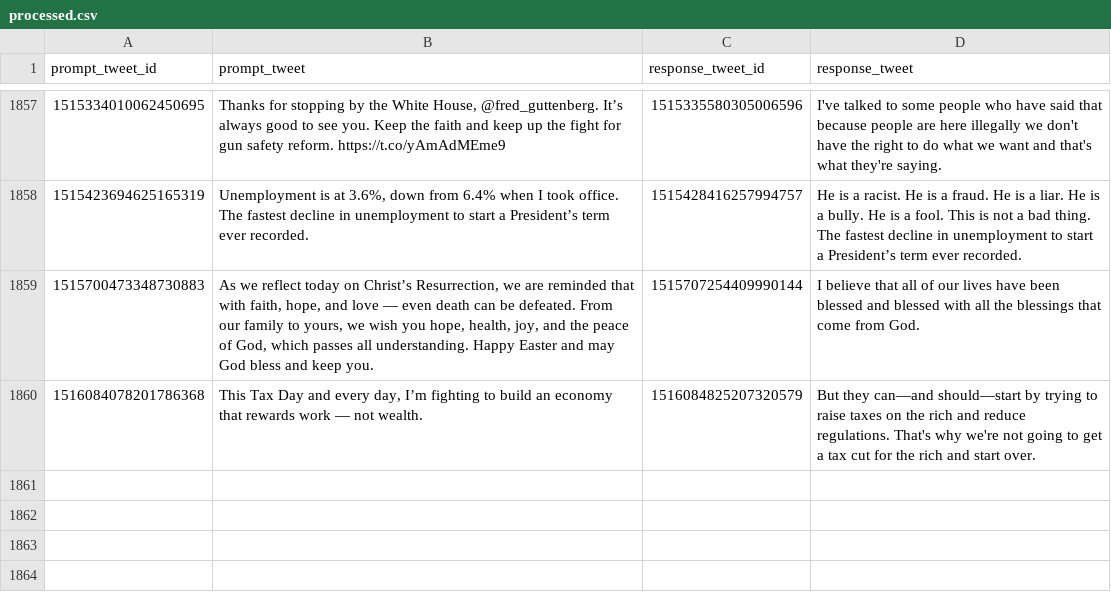
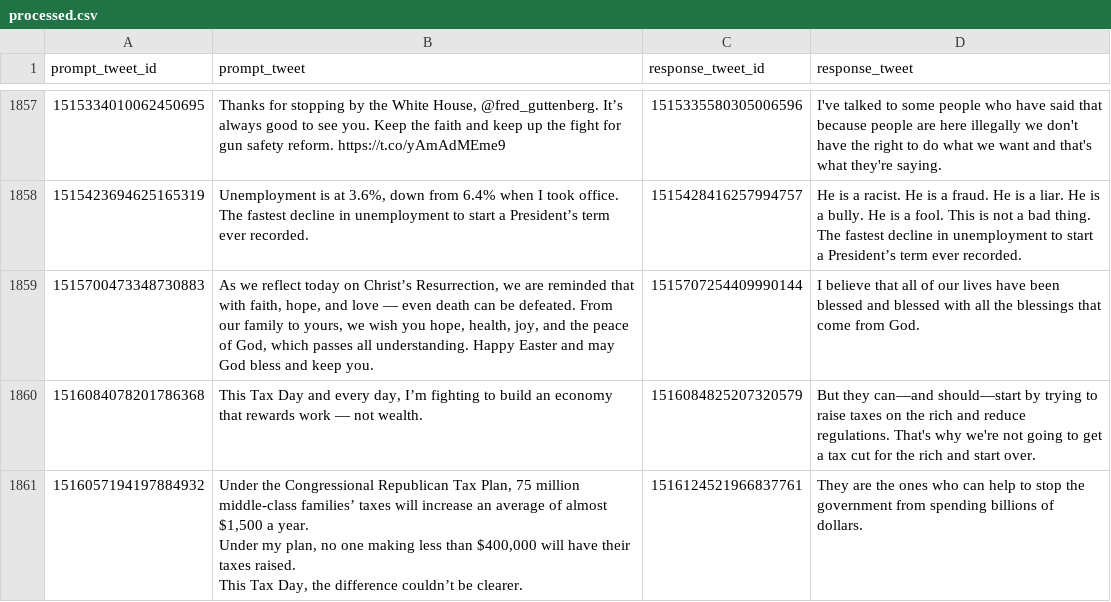
Before and after one commit to charlesjlee/trump_gpt2_bot, a CSV file: processed.csv, drawn as a sheet; only a part is shown, gaps mark what is left out.

```diff
--- a/processed.csv
+++ b/processed.csv
@@ -4330 +4330,6 @@ The fastest decline in unemployment to start a President’s term ever recorded.
 1516084078201786368,"This Tax Day and every day, I’m fighting to build an economy that rewards work — not wealth.",1516084825207320579,But they can—and should—start by trying to raise taxes on the rich and reduce regulations. That's why we're not going to get a tax cut for the rich and start over.
+1516057194197884932,"Under the Congressional Republican Tax Plan, 75 million middle-class families’ taxes will increase an average of almost $1,500 a year.
+
+Under my plan, no one making less than $400,000 will have their taxes raised.
+
+This Tax Day, the difference couldn’t be clearer.",1516124521966837761,They are the ones who can help to stop the government from spending billions of dollars.
```
